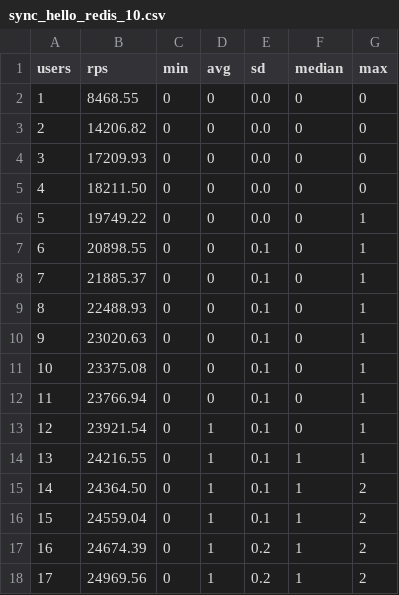
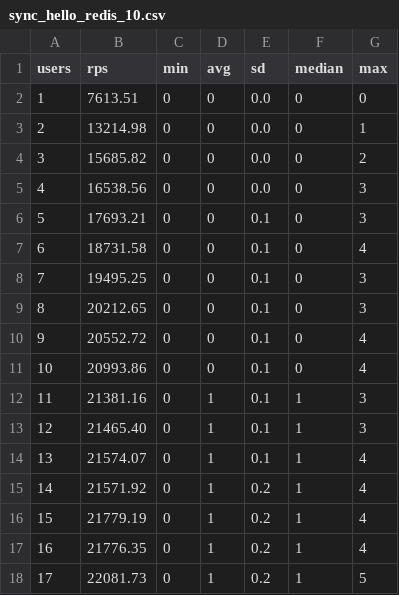
Before and after one commit to tailhook/request-pipelining-presentation, a CSV file: results/sync_hello_redis_10.csv, drawn as a sheet; only a part is shown; the diff covers the shown part only.

```diff
--- a/results/sync_hello_redis_10.csv
+++ b/results/sync_hello_redis_10.csv
@@ -1,18 +1,18 @@
 users,rps,min,avg,sd,median,max
-1,8468.55,0,0,0.0,0,0
-2,14206.82,0,0,0.0,0,0
-3,17209.93,0,0,0.0,0,0
-4,18211.50,0,0,0.0,0,0
-5,19749.22,0,0,0.0,0,1
-6,20898.55,0,0,0.1,0,1
-7,21885.37,0,0,0.1,0,1
-8,22488.93,0,0,0.1,0,1
-9,23020.63,0,0,0.1,0,1
-10,23375.08,0,0,0.1,0,1
-11,23766.94,0,0,0.1,0,1
-12,23921.54,0,1,0.1,0,1
-13,24216.55,0,1,0.1,1,1
-14,24364.50,0,1,0.1,1,2
-15,24559.04,0,1,0.1,1,2
-16,24674.39,0,1,0.2,1,2
-17,24969.56,0,1,0.2,1,2
+1,7613.51,0,0,0.0,0,0
+2,13214.98,0,0,0.0,0,1
+3,15685.82,0,0,0.0,0,2
+4,16538.56,0,0,0.0,0,3
+5,17693.21,0,0,0.1,0,3
+6,18731.58,0,0,0.1,0,4
+7,19495.25,0,0,0.1,0,3
+8,20212.65,0,0,0.1,0,3
+9,20552.72,0,0,0.1,0,4
+10,20993.86,0,0,0.1,0,4
+11,21381.16,0,1,0.1,1,3
+12,21465.40,0,1,0.1,1,3
+13,21574.07,0,1,0.1,1,4
+14,21571.92,0,1,0.2,1,4
+15,21779.19,0,1,0.2,1,4
+16,21776.35,0,1,0.2,1,4
+17,22081.73,0,1,0.2,1,5
```
Also changed, not shown: 1 added row and 135 edited cells elsewhere in this file, results/sync_hello_redis_1.csv, results/sync_hello_redis_2.csv, 5 other files.
